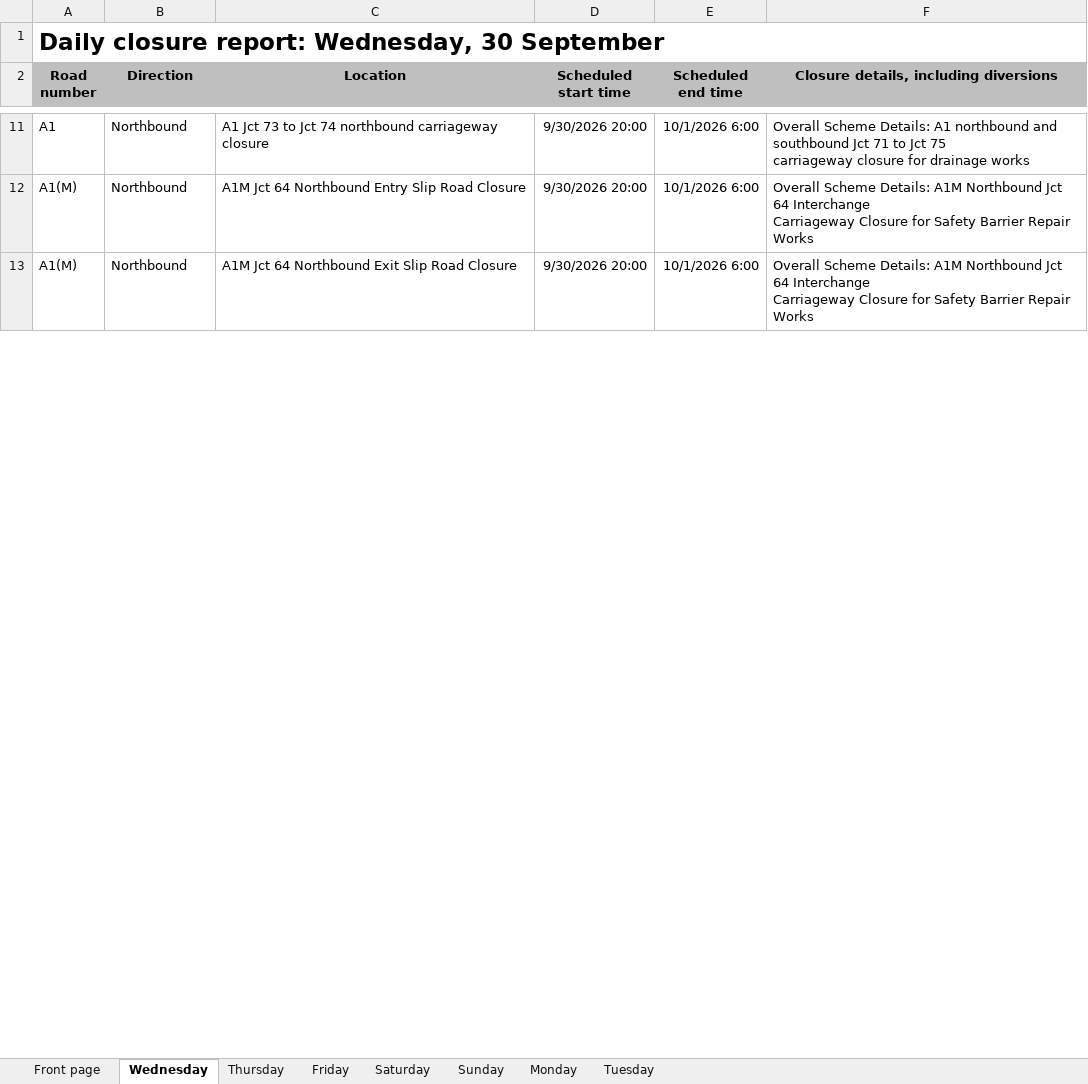
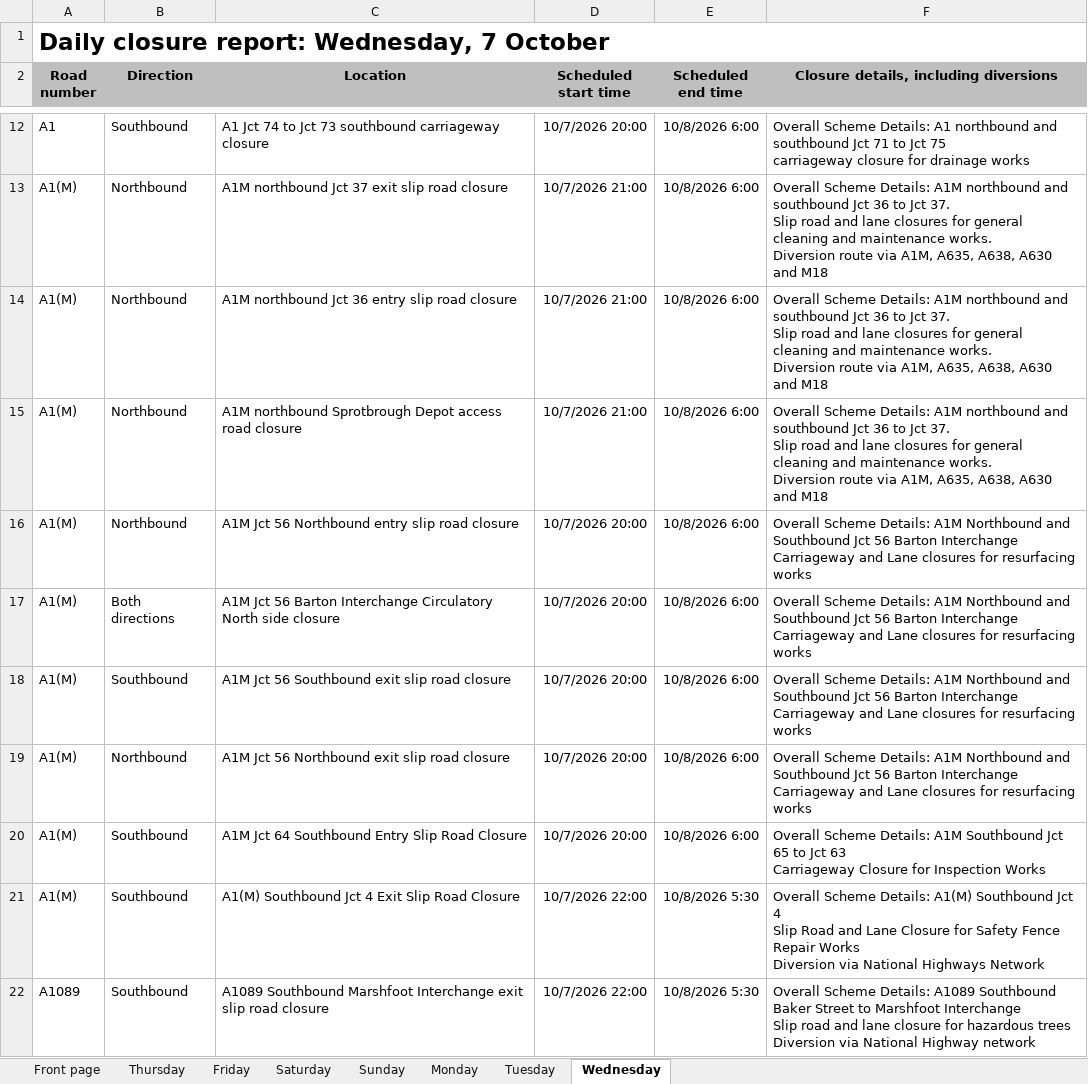
Before and after one commit to mnmred/uk-route-checker, an Excel workbook: closures.xlsx, sheet Wednesday, drawn as a sheet; only a part is shown, gaps mark what is left out; values as stored, in another font and other column widths than the file's, no borders; charts and pictures and conditional formats not drawn; addresses are those after the commit; ↵ is a line break in a cell; the diff covers the shown part only; the diff names each change by its address in the sheet, - before the commit and + after, or states it on an @@ line.

```diff
--- a/closures.xlsx (sheet Wednesday)
+++ b/closures.xlsx (sheet Wednesday)
@@ sheet tab order changed: Front page | Thursday | Friday | Saturday | Sunday | Monday | Tuesday | Wednesday @@
-A1 (Road number): Daily closure report: Wednesday, 30 September
+A1 (Road number): Daily closure report: Wednesday, 7 October
-B12 (Direction): Northbound
+B12 (Direction): Southbound
-C12 (Location): A1 Jct 73 to Jct 74 northbound carriageway closure
+C12 (Location): A1 Jct 74 to Jct 73 southbound carriageway closure
-D12 (Scheduled start time): 9/30/2026 20:00
+D12 (Scheduled start time): 10/7/2026 20:00
-E12 (Scheduled end time): 10/1/2026 6:00
+E12 (Scheduled end time): 10/8/2026 6:00
+row 13: A1(M) | Northbound | A1M northbound Jct 37 exit slip road closure | 10/7/2026 21:00 | 10/8/2026 6:00 | Overall Scheme Details: A1M northbound and southbound Jct 36 to Jct 37. ↵ Slip road and lane closures for general cleaning and maintenance works. ↵ Diversion route via A1M, A635, A638, A630 and M18
+row 14: A1(M) | Northbound | A1M northbound Jct 36 entry slip road closure | 10/7/2026 21:00 | 10/8/2026 6:00 | Overall Scheme Details: A1M northbound and southbound Jct 36 to Jct 37. ↵ Slip road and lane closures for general cleaning and maintenance works. ↵ Diversion route via A1M, A635, A638, A630 and M18
+row 15: A1(M) | Northbound | A1M northbound Sprotbrough Depot access road closure | 10/7/2026 21:00 | 10/8/2026 6:00 | Overall Scheme Details: A1M northbound and southbound Jct 36 to Jct 37. ↵ Slip road and lane closures for general cleaning and maintenance works. ↵ Diversion route via A1M, A635, A638, A630 and M18
-C16 (Location): A1M Jct 64 Northbound Entry Slip Road Closure
+C16 (Location): A1M Jct 56 Northbound entry slip road closure
-D16 (Scheduled start time): 9/30/2026 20:00
+D16 (Scheduled start time): 10/7/2026 20:00
-E16 (Scheduled end time): 10/1/2026 6:00
+E16 (Scheduled end time): 10/8/2026 6:00
-F16: …A1M Northbound Jct 64 Interchange ↵ Carriageway Closure for Safety Barrier Repair Works
+F16: …A1M Northbound and Southbound Jct 56 Barton Interchange ↵ Carriageway and Lane closures for resurfacing works
+row 17: A1(M) | Both directions | A1M Jct 56 Barton Interchange Circulatory North side closure | 10/7/2026 20:00 | 10/8/2026 6:00 | Overall Scheme Details: A1M Northbound and Southbound Jct 56 Barton Interchange ↵ Carriageway and Lane closures for resurfacing works
+row 18: A1(M) | Southbound | A1M Jct 56 Southbound exit slip road closure | 10/7/2026 20:00 | 10/8/2026 6:00 | Overall Scheme Details: A1M Northbound and Southbound Jct 56 Barton Interchange ↵ Carriageway and Lane closures for resurfacing works
-C19 (Location): A1M Jct 64 Northbound Exit Slip Road Closure
+C19 (Location): A1M Jct 56 Northbound exit slip road closure
-D19 (Scheduled start time): 9/30/2026 20:00
+D19 (Scheduled start time): 10/7/2026 20:00
-E19 (Scheduled end time): 10/1/2026 6:00
+E19 (Scheduled end time): 10/8/2026 6:00
-F19: …A1M Northbound Jct 64 Interchange ↵ Carriageway Closure for Safety Barrier Repair Works
+F19: …A1M Northbound and Southbound Jct 56 Barton Interchange ↵ Carriageway and Lane closures for resurfacing works
+row 20: A1(M) | Southbound | A1M Jct 64 Southbound Entry Slip Road Closure | 10/7/2026 20:00 | 10/8/2026 6:00 | Overall Scheme Details: A1M Southbound Jct 65 to Jct 63 ↵ Carriageway Closure for Inspection Works
+row 21: A1(M) | Southbound | A1(M) Southbound Jct 4 Exit Slip Road Closure | 10/7/2026 22:00 | 10/8/2026 5:30 | Overall Scheme Details: A1(M) Southbound Jct 4 ↵ Slip Road and Lane Closure for Safety Fence Repair Works ↵ Diversion via National Highways Network
+row 22: A1089 | Southbound | A1089 Southbound Marshfoot Interchange exit slip road closure | 10/7/2026 22:00 | 10/8/2026 5:30 | Overall Scheme Details: A1089 Southbound Baker Street to Marshfoot Interchange ↵ Slip road and lane closure for hazardous trees ↵ Diversion via National Highway network
```
Also changed, not shown: 86 added rows, 61 removed rows and 534 edited cells elsewhere in this sheet, sheet Monday, sheet Tuesday, sheet Friday, sheet Thursday, sheet Saturday, sheet Front page, formulas that keep their value, charts or pictures.
